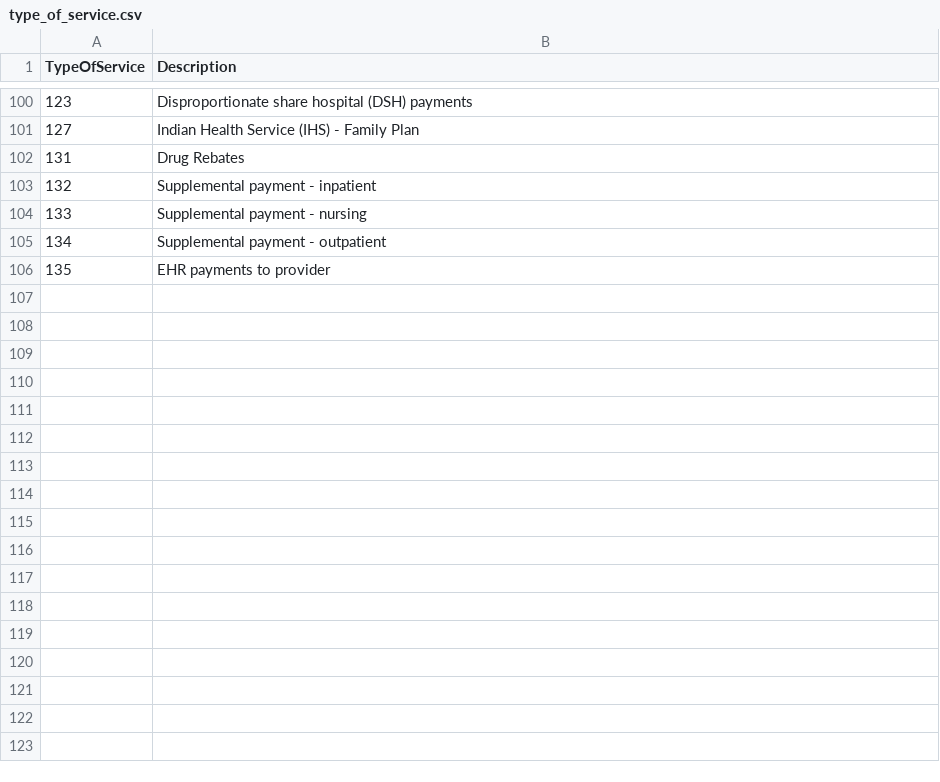
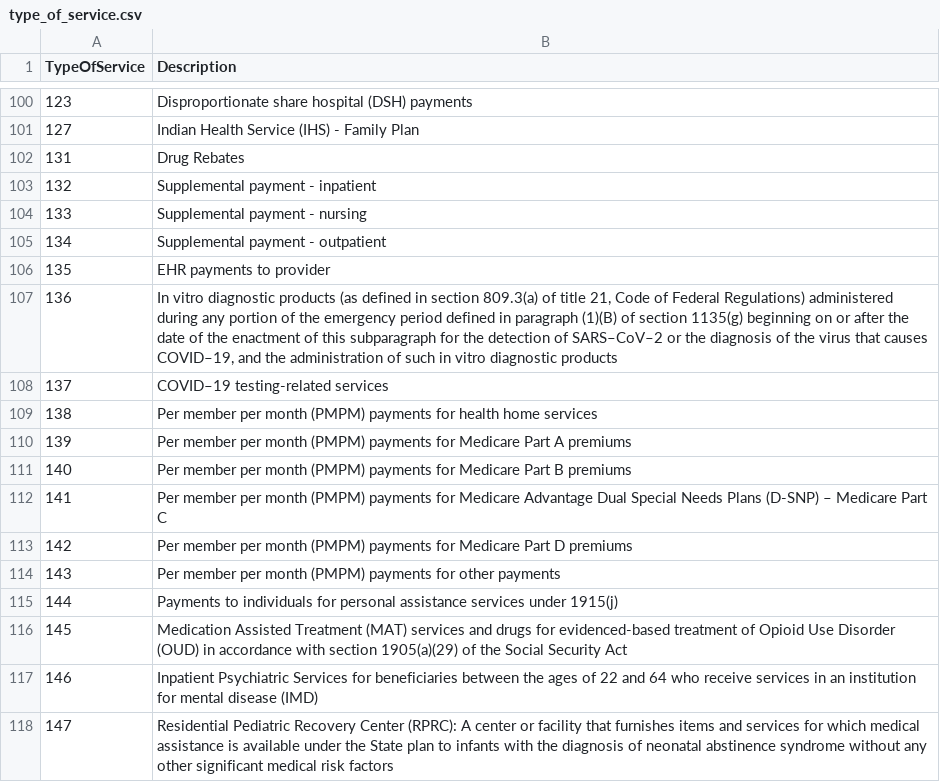
Before and after one commit to CMSgov/T-MSIS-Data-Quality-Measures-Generation-Code, a CSV file: static/csv/type_of_service.csv, drawn as a sheet; only a part is shown, gaps mark what is left out.

```diff
--- a/static/csv/type_of_service.csv
+++ b/static/csv/type_of_service.csv
@@ -106 +106,13 @@ TypeOfService,Description
 135,EHR payments to provider
+136,"In vitro diagnostic products (as defined in section 809.3(a) of title 21, Code of Federal Regulations) administered during any portion of the emergency period defined in paragraph (1)(B) of section 1135(g) beginning on or after the date of the enactment of this subparagraph for the detection of SARS–CoV–2 or the diagnosis of the virus that causes COVID–19, and the administration of such in vitro diagnostic products"
+137,COVID–19 testing-related services
+138,Per member per month (PMPM) payments for health home services
+139,Per member per month (PMPM) payments for Medicare Part A premiums
+140,Per member per month (PMPM) payments for Medicare Part B premiums
+141,Per member per month (PMPM) payments for Medicare Advantage Dual Special Needs Plans (D-SNP) – Medicare Part C
+142,Per member per month (PMPM) payments for Medicare Part D premiums
+143,Per member per month (PMPM) payments for other payments
+144,Payments to individuals for personal assistance services under 1915(j)
+145,Medication Assisted Treatment (MAT) services and drugs for evidenced-based treatment of Opioid Use Disorder (OUD) in accordance with section 1905(a)(29) of the Social Security Act
+146,Inpatient Psychiatric Services for beneficiaries between the ages of 22 and 64 who receive services in an institution for mental disease (IMD)
+147,Residential Pediatric Recovery Center (RPRC): A center or facility that furnishes items and services for which medical assistance is available under the State plan to infants with the diagnosis of neonatal abstinence syndrome without any other significant medical risk factors
```
Also changed, not shown: dqm/cfg/State_DQ_Missingness_Measures_final_list.csv, static/csv/apdxc.csv, 57 other files.
